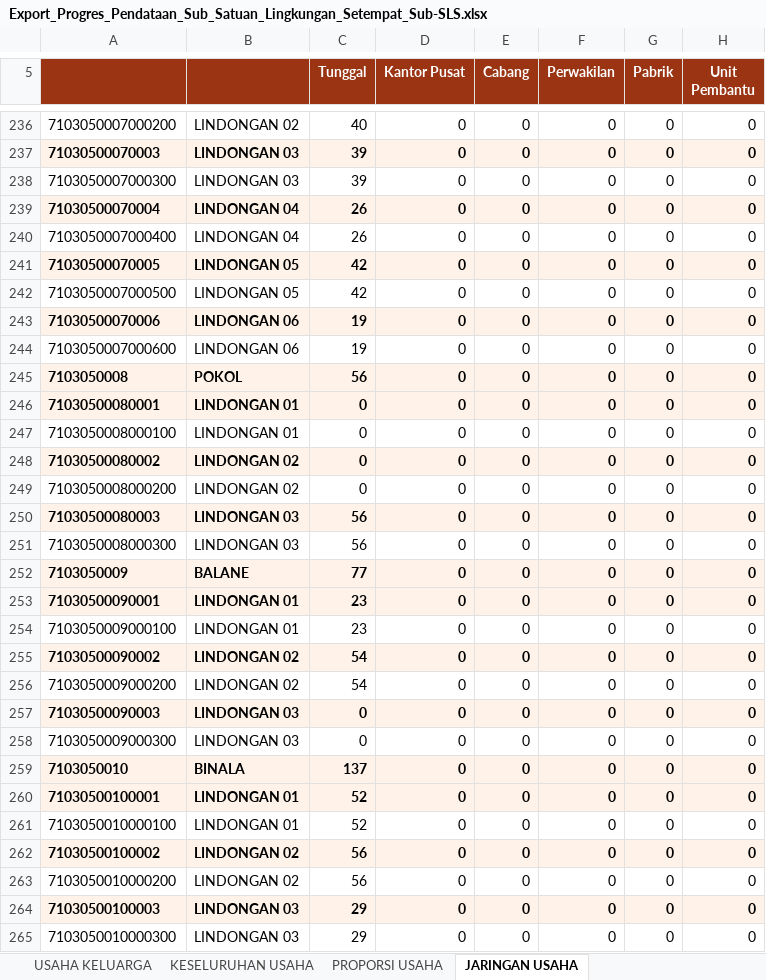
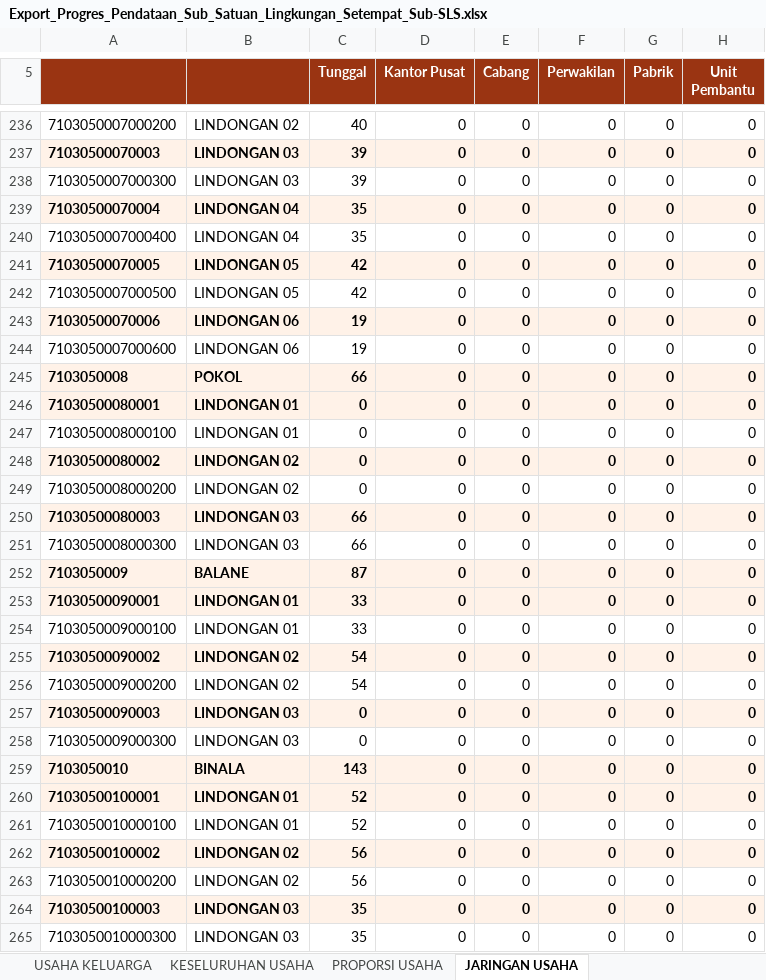
Before and after one commit to danimat15/fasih-sm-scrapper, an Excel workbook: research/fasih-dashboard-se2026/data_mikro_sls/Export_Progres_Pendataan_Sub_Satuan_Lingkungan_Setempat_Sub-SLS.xlsx, sheet JARINGAN USAHA, drawn as a sheet; only a part is shown, gaps mark what is left out; values as stored, in another font and other column widths than the file's, no borders; the diff covers the shown part only; the diff names each change by its address in the sheet, - before the commit and + after, or states it on an @@ line.

```diff
--- a/research/fasih-dashboard-se2026/data_mikro_sls/Export_Progres_Pendataan_Sub_Satuan_Lingkungan_Setempat_Sub-SLS.xlsx (sheet JARINGAN USAHA)
+++ b/research/fasih-dashboard-se2026/data_mikro_sls/Export_Progres_Pendataan_Sub_Satuan_Lingkungan_Setempat_Sub-SLS.xlsx (sheet JARINGAN USAHA)
-C239:C240 (Tunggal): 26
+C239:C240 (Tunggal): 35
-C245 (Tunggal): 56
+C245 (Tunggal): 66
-C250:C251 (Tunggal): 56
+C250:C251 (Tunggal): 66
-C252 (Tunggal): 77
+C252 (Tunggal): 87
-C253:C254 (Tunggal): 23
+C253:C254 (Tunggal): 33
-C259 (Tunggal): 137
+C259 (Tunggal): 143
-C264:C265 (Tunggal): 29
+C264:C265 (Tunggal): 35
```
Also changed, not shown: 655 edited cells elsewhere in this sheet, sheet PROPORSI PERTANIAN NON PERTANIA, sheet KESELURUHAN USAHA, sheet PROPORSI USAHA, sheet USAHA KELUARGA, sheet USAHA PERUSAHAAN, sheet SKALA USAHA, 1 more sheet, research/fasih-dashboard-se2026/data_mikro_sls/Export_Progres_Pemutakhiran_Keluarga_Sub_Satuan_Lingkungan_Setempat_Sub-SLS.xlsx, 2 other files.
